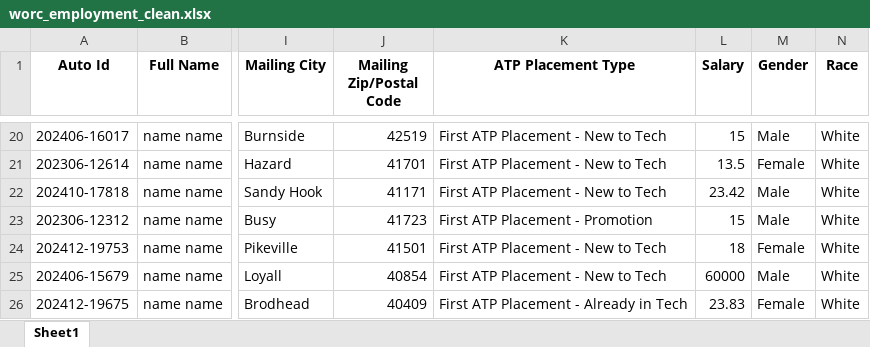
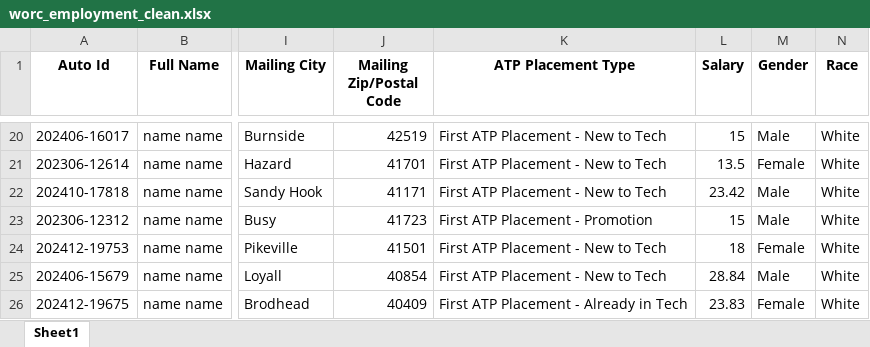
Before and after one commit to dmorton714/CodeYouDataProject, an Excel workbook: src/notebooks/worc_employment_clean.xlsx, sheet Sheet1, drawn as a sheet; only a part is shown, gaps mark what is left out; values as stored, in another font and other column widths than the file's, no borders; the diff names each change by its address in the sheet, - before the commit and + after, or states it on an @@ line.

Commit message:
updates to notebook

```diff
--- a/src/notebooks/worc_employment_clean.xlsx (sheet Sheet1)
+++ b/src/notebooks/worc_employment_clean.xlsx (sheet Sheet1)
-L25 (Salary): 60000
+L25 (Salary): 28.84
```
